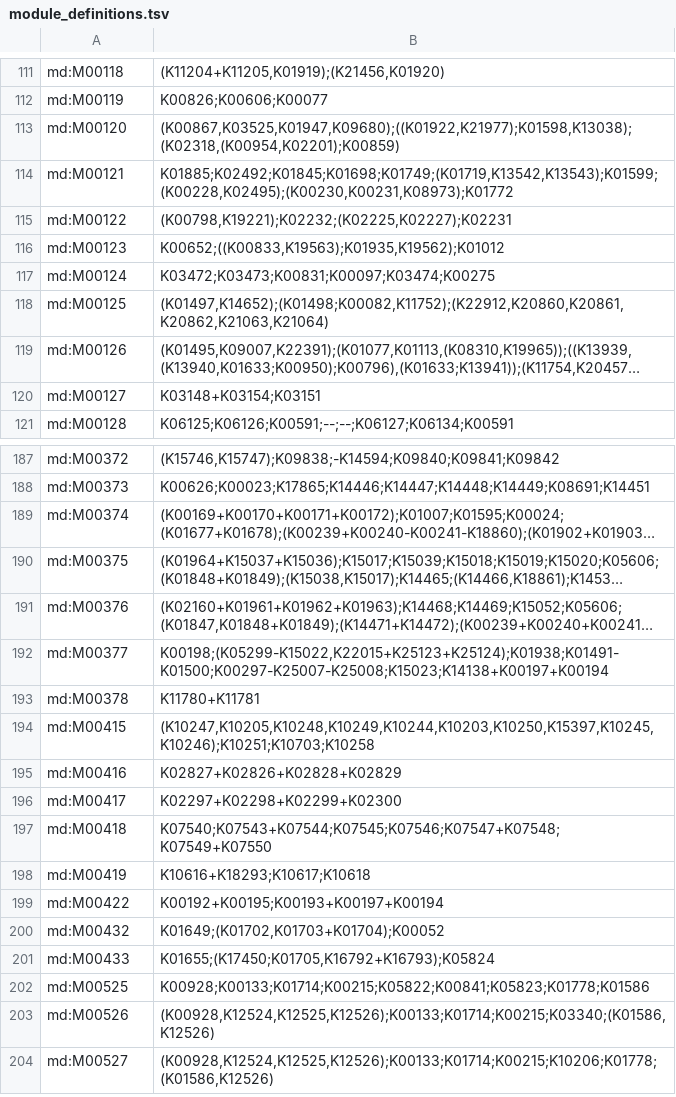
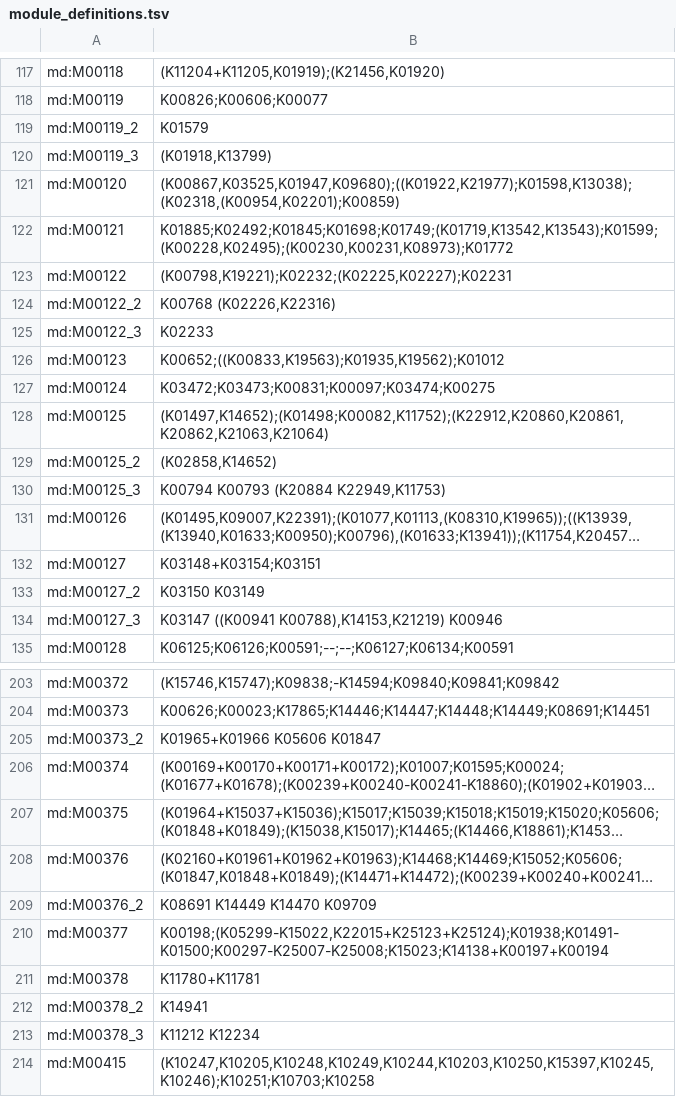
Before and after one commit to hariszaf/microbetag, a TSV file: app/ref-dbs/module_definitions.tsv, drawn as a sheet; only a part is shown, gaps mark what is left out; the shorter side is filled out with more unchanged rows; long unchanged cells end in …; the diff covers the shown part only; the diff names each change by its address in the sheet, - before the commit and + after, or states it on an @@ line.

Commit message:
get multiple alternative cases (definitions) when available for a module

```diff
--- a/app/ref-dbs/module_definitions.tsv
+++ b/app/ref-dbs/module_definitions.tsv
+row 119: md:M00119_2 | K01579
+row 120: md:M00119_3 | (K01918,K13799)
+row 124: md:M00122_2 | K00768 (K02226,K22316)
+row 125: md:M00122_3 | K02233
+row 129: md:M00125_2 | (K02858,K14652)
+row 130: md:M00125_3 | K00794 K00793 (K20884 K22949,K11753)
+row 133: md:M00127_2 | K03150 K03149
+row 134: md:M00127_3 | K03147 ((K00941 K00788),K14153,K21219) K00946
+row 205: md:M00373_2 | K01965+K01966 K05606 K01847
+row 209: md:M00376_2 | K08691 K14449 K14470 K09709
+row 212: md:M00378_2 | K14941
+row 213: md:M00378_3 | K11212 K12234
```
Also changed, not shown: 37 added rows and 1 edited cell elsewhere in this file, 1 other file.
